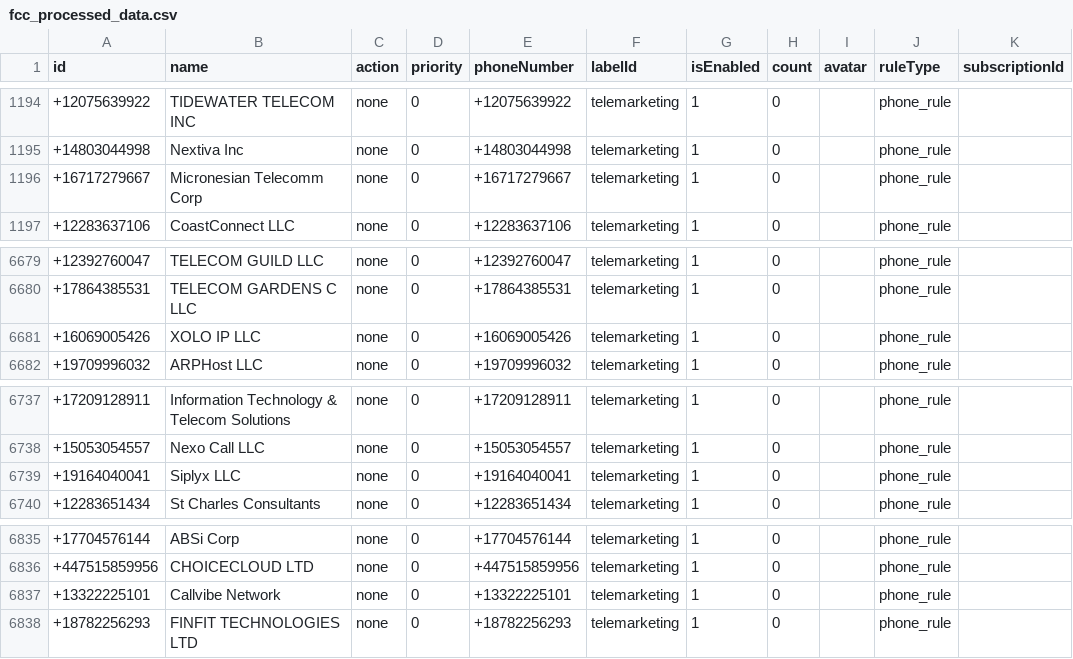
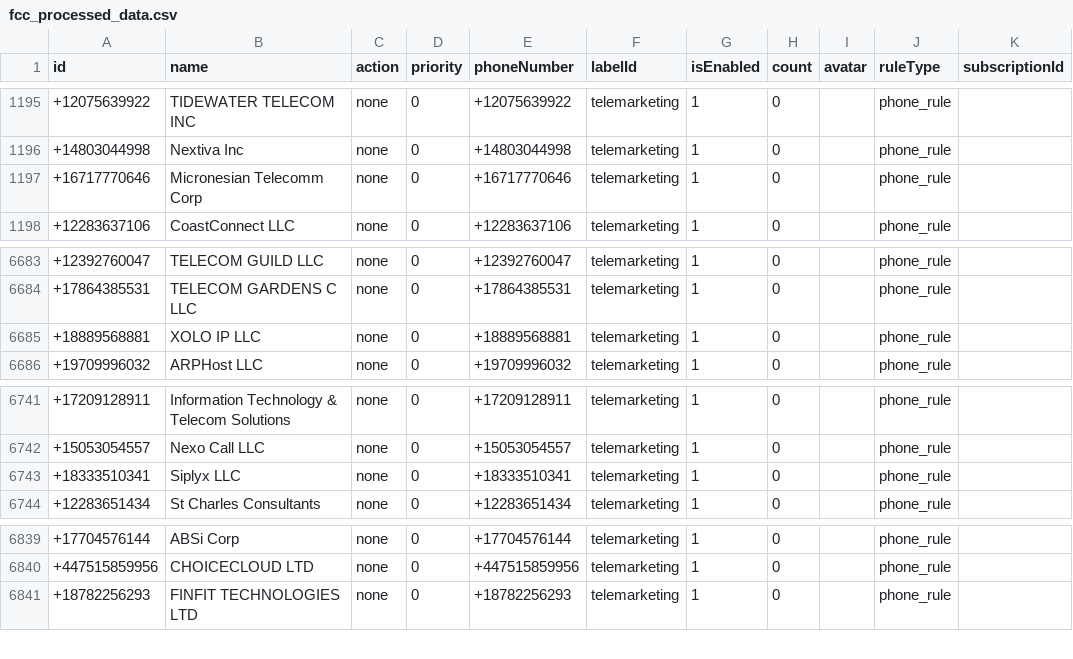
Before and after one commit to choicenew/yourcallrule, a CSV file: US/fcc_processed_data.csv, drawn as a sheet; only a part is shown, gaps mark what is left out; the diff covers the shown part only.

```diff
--- a/US/fcc_processed_data.csv
+++ b/US/fcc_processed_data.csv
@@ -1195,3 +1196,3 @@ id,name,action,priority,phoneNumber,labelId,isEnabled,count,avatar,ruleType,subs
 +14803044998,Nextiva Inc,none,0,+14803044998,telemarketing,1,0,,phone_rule,
-+16717279667,Micronesian Telecomm Corp,none,0,+16717279667,telemarketing,1,0,,phone_rule,
++16717770646,Micronesian Telecomm Corp,none,0,+16717770646,telemarketing,1,0,,phone_rule,
 +12283637106,CoastConnect LLC,none,0,+12283637106,telemarketing,1,0,,phone_rule,
@@ -6680,3 +6684,3 @@ id,name,action,priority,phoneNumber,labelId,isEnabled,count,avatar,ruleType,subs
 +17864385531,TELECOM GARDENS C LLC,none,0,+17864385531,telemarketing,1,0,,phone_rule,
-+16069005426,XOLO IP LLC,none,0,+16069005426,telemarketing,1,0,,phone_rule,
++18889568881,XOLO IP LLC,none,0,+18889568881,telemarketing,1,0,,phone_rule,
 +19709996032,ARPHost LLC,none,0,+19709996032,telemarketing,1,0,,phone_rule,
@@ -6738,3 +6742,3 @@ id,name,action,priority,phoneNumber,labelId,isEnabled,count,avatar,ruleType,subs
 +15053054557,Nexo Call LLC,none,0,+15053054557,telemarketing,1,0,,phone_rule,
-+19164040041,Siplyx LLC,none,0,+19164040041,telemarketing,1,0,,phone_rule,
++18333510341,Siplyx LLC,none,0,+18333510341,telemarketing,1,0,,phone_rule,
 +12283651434,St Charles Consultants,none,0,+12283651434,telemarketing,1,0,,phone_rule,
@@ -6836,3 +6840,2 @@ id,name,action,priority,phoneNumber,labelId,isEnabled,count,avatar,ruleType,subs
 +447515859956,CHOICECLOUD LTD,none,0,+447515859956,telemarketing,1,0,,phone_rule,
-+13322225101,Callvibe Network,none,0,+13322225101,telemarketing,1,0,,phone_rule,
 +18782256293,FINFIT TECHNOLOGIES LTD,none,0,+18782256293,telemarketing,1,0,,phone_rule,
```
Also changed, not shown: 9 added rows elsewhere in this file.
